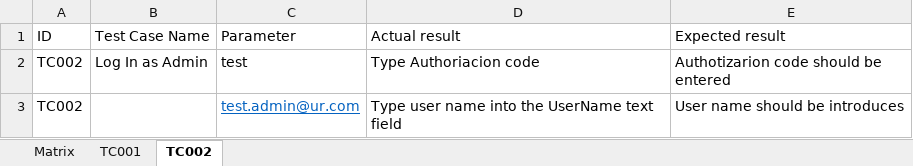
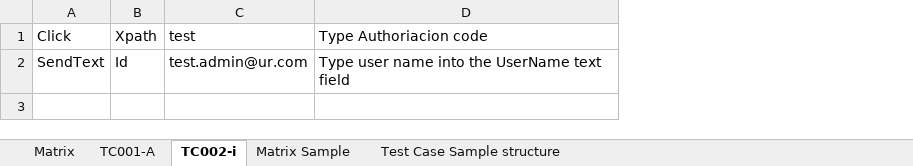
Before and after one commit to OscarOrozcoGomez/RSProyectwithIntellij, an Excel workbook: src/main/java/utilities/excelsuites/AdminMatrix.xlsx, sheet TC002-i, drawn as a sheet; values as stored, in another font and other column widths than the file's, no borders; removed rows and columns are numbered as before the commit, all else as after; the diff names each change by its address in the sheet, - before the commit and + after, or states it on an @@ line.

Commit message:
now the framework is able to click in a button

```diff
--- a/src/main/java/utilities/excelsuites/AdminMatrix.xlsx (sheet TC002-i)
+++ b/src/main/java/utilities/excelsuites/AdminMatrix.xlsx (sheet TC002-i)
-sheet tab: TC001
+sheet tab: TC001-A
-sheet tab: TC002
+sheet tab: TC002-i
+sheet tab: Matrix Sample
+sheet tab: Test Case Sample structure
-column A (TC002), row 3: TC002
-column B (Log In as Admin), empty
+column A (Click), row 2: SendText
+column B (Xpath), row 2: Id
-column E, rows 2-3: Authotizarion code should be entered | User name should be introduces
-row 1: ID | Test Case Name | Parameter | Actual result | Expected result
@@ C2 underline: on → off, text colour: #0563C1 → black @@
```
Also changed, not shown: sheet TC001-A, sheet Matrix, 22 other files.
